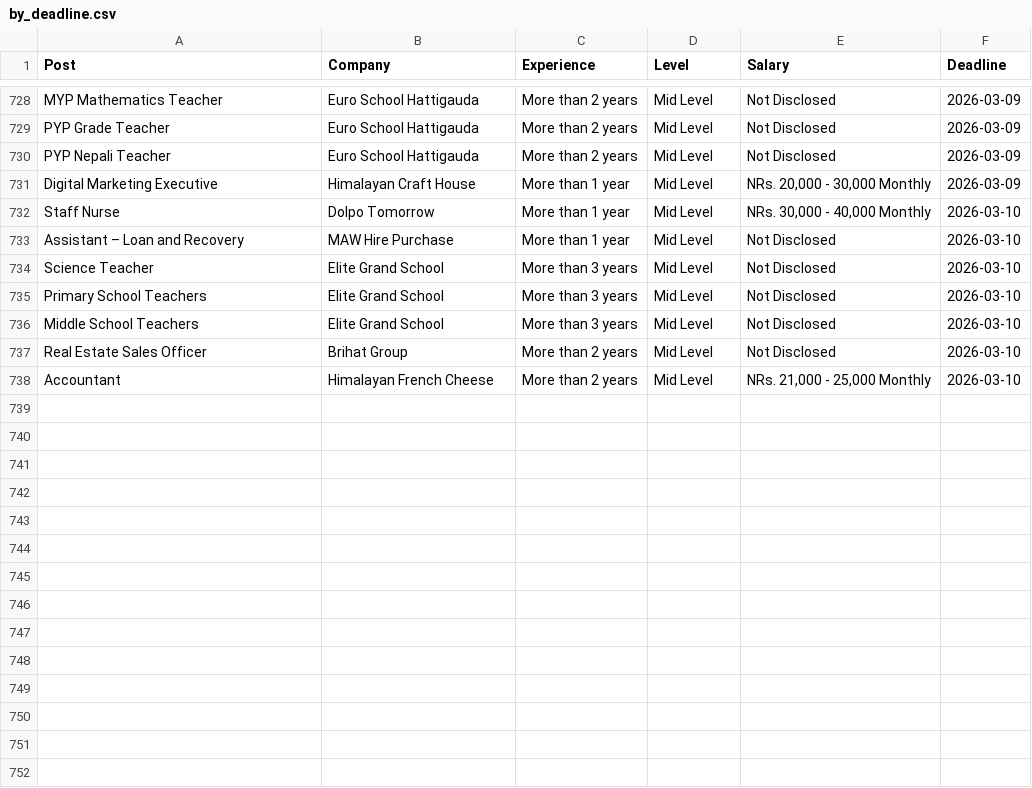
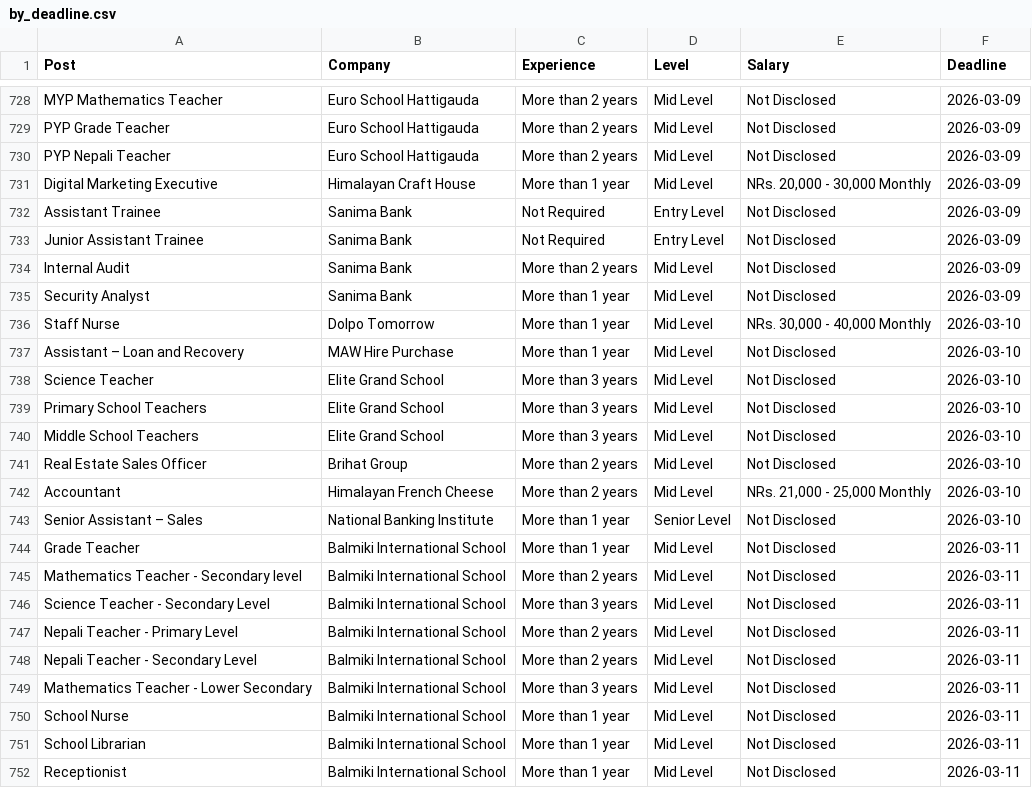
Before and after one commit to dpm24800/top-jobs-scraper, a CSV file: data/by_deadline.csv, drawn as a sheet; only a part is shown, gaps mark what is left out.

```diff
--- a/data/by_deadline.csv
+++ b/data/by_deadline.csv
@@ -731,2 +731,6 @@ PYP Nepali Teacher,Euro School Hattigauda,More than 2 years,Mid Level,Not Disclo
 Digital Marketing Executive,Himalayan Craft House,More than 1 year,Mid Level,"NRs. 20,000 - 30,000 Monthly",2026-03-09
+Assistant Trainee,Sanima Bank,Not Required,Entry Level,Not Disclosed,2026-03-09
+Junior Assistant Trainee,Sanima Bank,Not Required,Entry Level,Not Disclosed,2026-03-09
+Internal Audit,Sanima Bank,More than 2 years,Mid Level,Not Disclosed,2026-03-09
+Security Analyst,Sanima Bank,More than 1 year,Mid Level,Not Disclosed,2026-03-09
 Staff Nurse,Dolpo Tomorrow,More than 1 year,Mid Level,"NRs. 30,000 - 40,000 Monthly",2026-03-10
@@ -738 +742,11 @@ Real Estate Sales Officer,Brihat Group,More than 2 years,Mid Level,Not Disclosed
 Accountant,Himalayan French Cheese,More than 2 years,Mid Level,"NRs. 21,000 - 25,000 Monthly",2026-03-10
+Senior Assistant – Sales,National Banking Institute,More than 1 year,Senior Level,Not Disclosed,2026-03-10
+Grade Teacher,Balmiki International School,More than 1 year,Mid Level,Not Disclosed,2026-03-11
+Mathematics Teacher - Secondary level,Balmiki International School,More than 2 years,Mid Level,Not Disclosed,2026-03-11
+Science Teacher - Secondary Level,Balmiki International School,More than 3 years,Mid Level,Not Disclosed,2026-03-11
+Nepali Teacher - Primary Level,Balmiki International School,More than 2 years,Mid Level,Not Disclosed,2026-03-11
+Nepali Teacher - Secondary Level,Balmiki International School,More than 2 years,Mid Level,Not Disclosed,2026-03-11
+Mathematics Teacher - Lower Secondary,Balmiki International School,More than 3 years,Mid Level,Not Disclosed,2026-03-11
+School Nurse,Balmiki International School,More than 1 year,Mid Level,Not Disclosed,2026-03-11
+School Librarian,Balmiki International School,More than 1 year,Mid Level,Not Disclosed,2026-03-11
+Receptionist,Balmiki International School,More than 1 year,Mid Level,Not Disclosed,2026-03-11
```
Also changed, not shown: data/top_jobs.csv.
